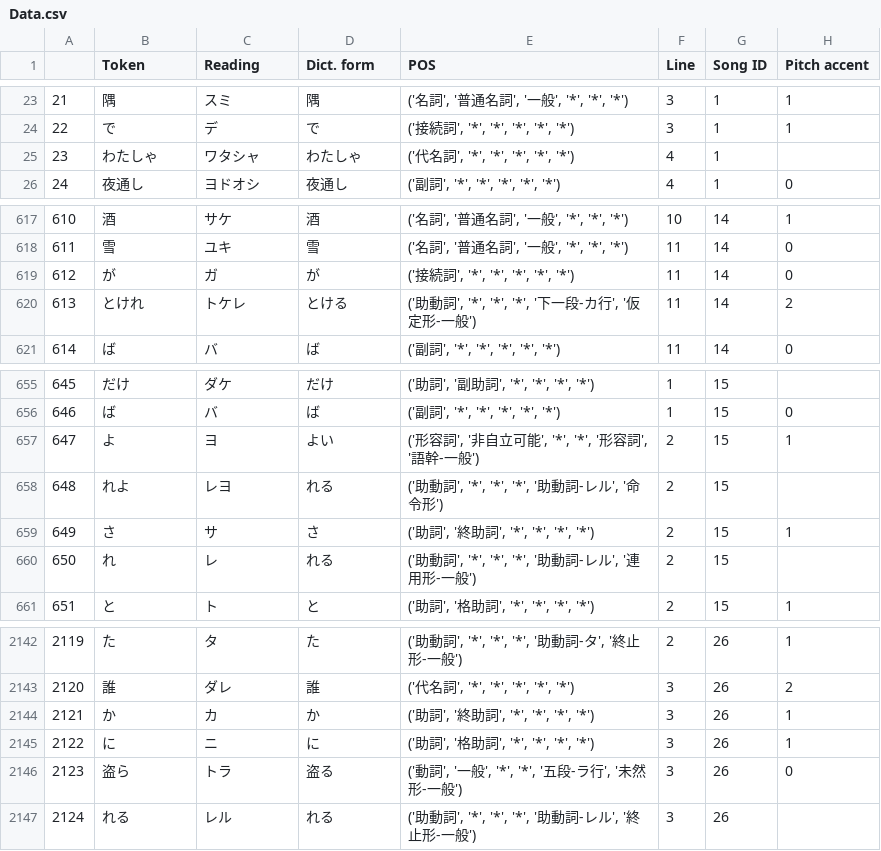
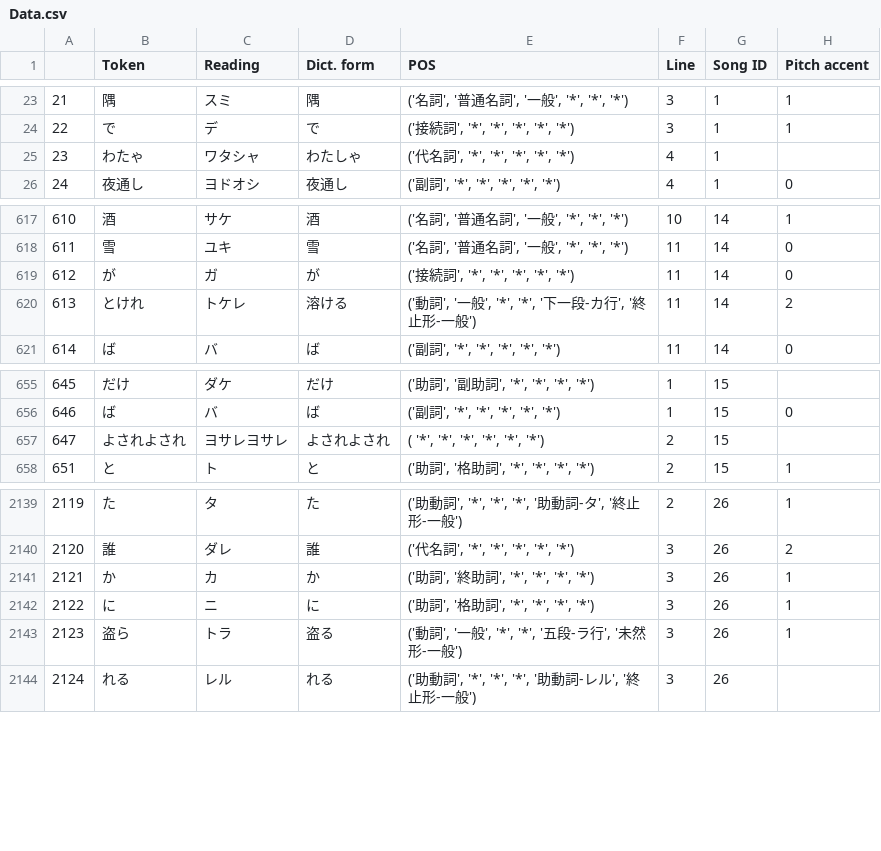
Before and after one commit to uU-Uuu/J-songs-dataset, a CSV file: Data.csv, drawn as a sheet; only a part is shown, gaps mark what is left out.

```diff
--- a/Data.csv
+++ b/Data.csv
@@ -24,3 +24,3 @@
 22,で,デ,で,"('接続詞', '*', '*', '*', '*', '*')",3,1,1
-23,わたしゃ,ワタシャ,わたしゃ,"('代名詞', '*', '*', '*', '*', '*')",4,1,
+23,わたゃ,ワタシャ,わたしゃ,"('代名詞', '*', '*', '*', '*', '*')",4,1,
 24,夜通し,ヨドオシ,夜通し,"('副詞', '*', '*', '*', '*', '*')",4,1,0
@@ -619,3 +619,3 @@
 612,が,ガ,が,"('接続詞', '*', '*', '*', '*', '*')",11,14,0
-613,とけれ,トケレ,とける,"('助動詞', '*', '*', '*', '下一段-カ行', '仮定形-一般')",11,14,2
+613,とけれ,トケレ,溶ける,"('動詞', '一般', '*', '*', '下一段-カ行', '終止形-一般')",11,14,2
 614,ば,バ,ば,"('副詞', '*', '*', '*', '*', '*')",11,14,0
@@ -656,6 +656,3 @@
 646,ば,バ,ば,"('副詞', '*', '*', '*', '*', '*')",1,15,0
-647,よ,ヨ,よい,"('形容詞', '非自立可能', '*', '*', '形容詞', '語幹-一般')",2,15,1
-648,れよ,レヨ,れる,"('助動詞', '*', '*', '*', '助動詞-レル', '命令形')",2,15,
-649,さ,サ,さ,"('助詞', '終助詞', '*', '*', '*', '*')",2,15,1
-650,れ,レ,れる,"('助動詞', '*', '*', '*', '助動詞-レル', '連用形-一般')",2,15,
+647,よされよされ,ヨサレヨサレ,よされよされ,"( '*', '*', '*', '*', '*', '*')",2,15
 651,と,ト,と,"('助詞', '格助詞', '*', '*', '*', '*')",2,15,1
@@ -2145,3 +2142,3 @@
 2122,に,ニ,に,"('助詞', '格助詞', '*', '*', '*', '*')",3,26,1
-2123,盗ら,トラ,盗る,"('動詞', '一般', '*', '*', '五段-ラ行', '未然形-一般')",3,26,0
+2123,盗ら,トラ,盗る,"('動詞', '一般', '*', '*', '五段-ラ行', '未然形-一般')",3,26,1
 2124,れる,レル,れる,"('助動詞', '*', '*', '*', '助動詞-レル', '終止形-一般')",3,26,
```
Also changed, not shown: 2 other files.
